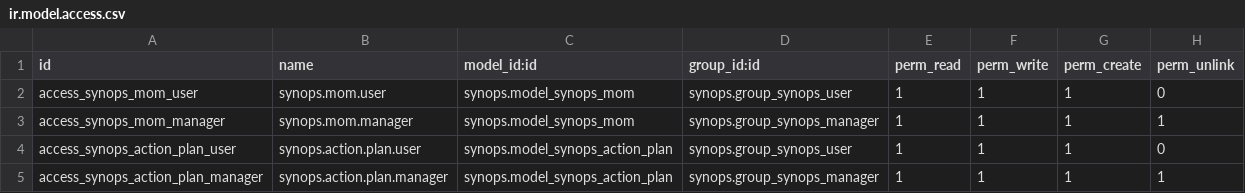
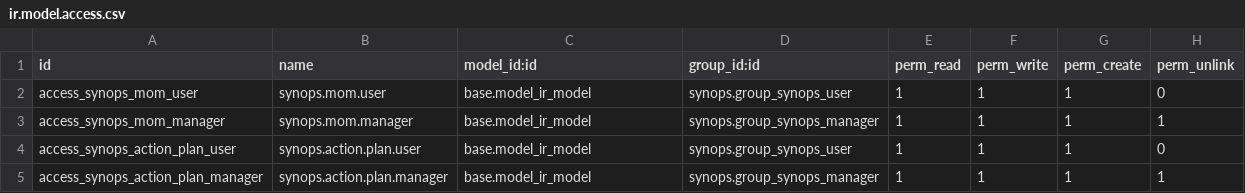
Before and after one commit to Tiju-s-Academy/custom_mom, a CSV file: synops/security/ir.model.access.csv, drawn as a sheet.

Commit message:
Refactor loading order in Synops module manifest to prioritize view loading and update access rights for clarity

```diff
--- a/synops/security/ir.model.access.csv
+++ b/synops/security/ir.model.access.csv
@@ -1,5 +1,5 @@
 id,name,model_id:id,group_id:id,perm_read,perm_write,perm_create,perm_unlink
-access_synops_mom_user,synops.mom.user,synops.model_synops_mom,synops.group_synops_user,1,1,1,0
-access_synops_mom_manager,synops.mom.manager,synops.model_synops_mom,synops.group_synops_manager,1,1,1,1
-access_synops_action_plan_user,synops.action.plan.user,synops.model_synops_action_plan,synops.group_synops_user,1,1,1,0
-access_synops_action_plan_manager,synops.action.plan.manager,synops.model_synops_action_plan,synops.group_synops_manager,1,1,1,1
+access_synops_mom_user,synops.mom.user,base.model_ir_model,synops.group_synops_user,1,1,1,0
+access_synops_mom_manager,synops.mom.manager,base.model_ir_model,synops.group_synops_manager,1,1,1,1
+access_synops_action_plan_user,synops.action.plan.user,base.model_ir_model,synops.group_synops_user,1,1,1,0
+access_synops_action_plan_manager,synops.action.plan.manager,base.model_ir_model,synops.group_synops_manager,1,1,1,1
```
Also changed, not shown: 1 other file.
